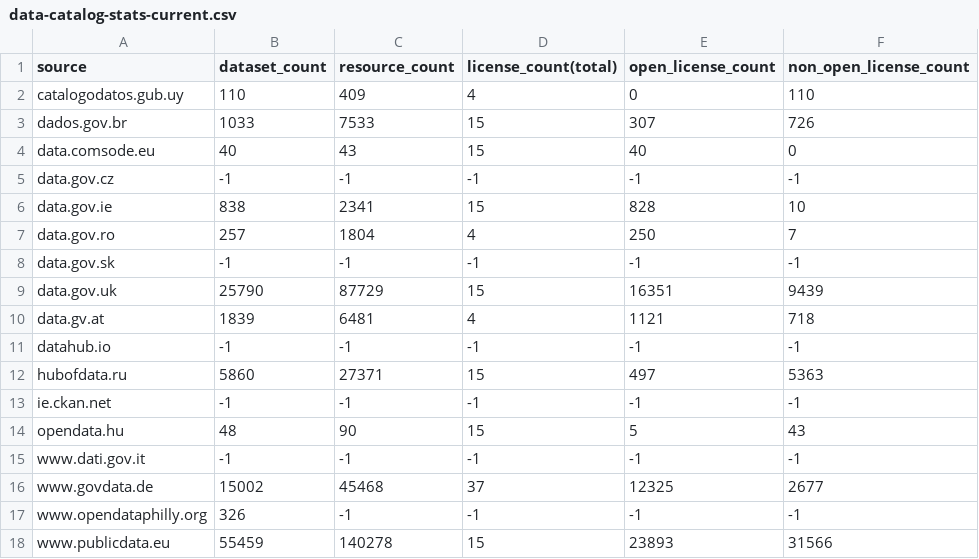
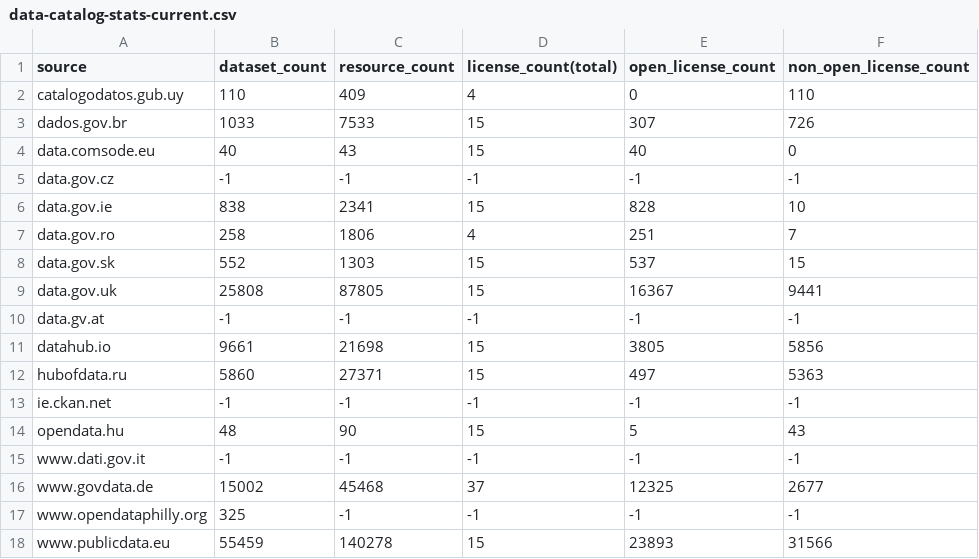
Before and after one commit to hanecak/data_data-catalog-stats, a CSV file: data-catalog-stats-current.csv, drawn as a sheet.

Commit message:
automatic update: 20150709-025705

```diff
--- a/data-catalog-stats-current.csv
+++ b/data-catalog-stats-current.csv
@@ -6,7 +6,7 @@ data.gov.cz,-1,-1,-1,-1,-1
 data.gov.ie,838,2341,15,828,10
-data.gov.ro,257,1804,4,250,7
-data.gov.sk,-1,-1,-1,-1,-1
-data.gov.uk,25790,87729,15,16351,9439
-data.gv.at,1839,6481,4,1121,718
-datahub.io,-1,-1,-1,-1,-1
+data.gov.ro,258,1806,4,251,7
+data.gov.sk,552,1303,15,537,15
+data.gov.uk,25808,87805,15,16367,9441
+data.gv.at,-1,-1,-1,-1,-1
+datahub.io,9661,21698,15,3805,5856
 hubofdata.ru,5860,27371,15,497,5363
@@ -16,3 +16,3 @@ www.dati.gov.it,-1,-1,-1,-1,-1
 www.govdata.de,15002,45468,37,12325,2677
-www.opendataphilly.org,326,-1,-1,-1,-1
+www.opendataphilly.org,325,-1,-1,-1,-1
 www.publicdata.eu,55459,140278,15,23893,31566
```
